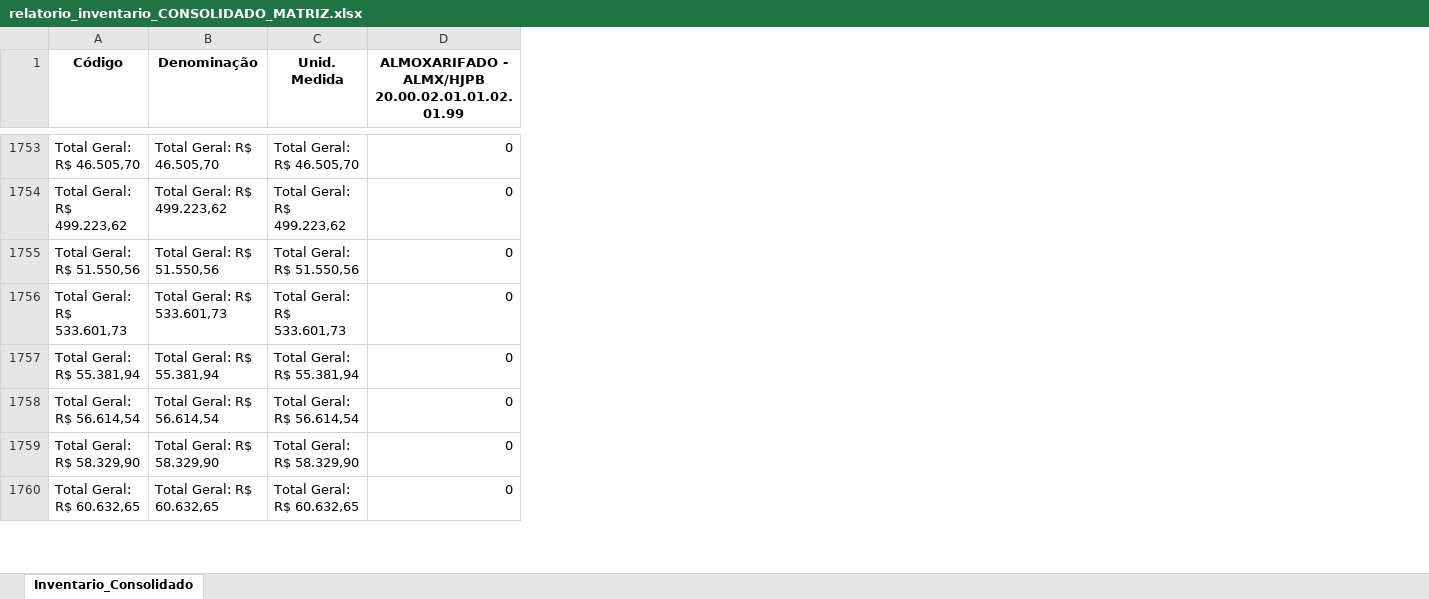
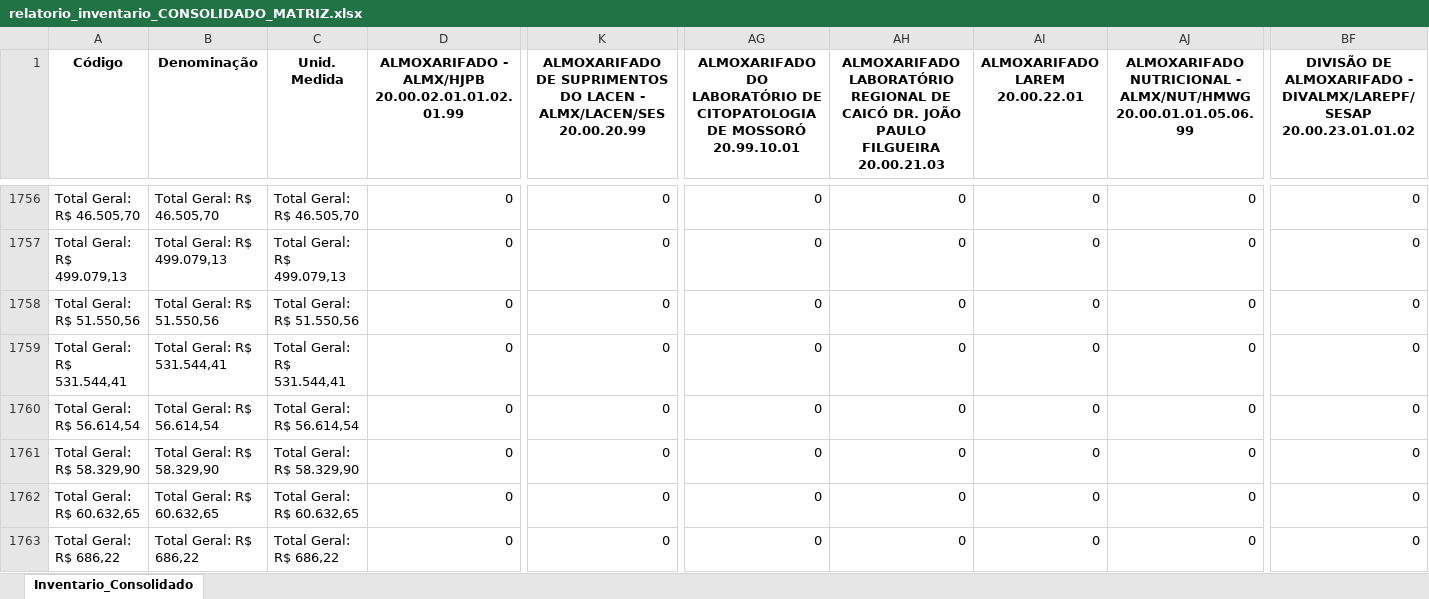
Before and after one commit to sesapbpm/Dashs---Aquisi-es, an Excel workbook: relatorio_inventario_CONSOLIDADO_MATRIZ.xlsx, sheet Inventario_Consolidado, drawn as a sheet; only a part is shown, gaps mark what is left out; values as stored, in another font and other column widths than the file's, no borders; removed rows and columns are numbered as before the commit, all else as after; rows hold the shown columns only; the diff covers the shown part only; the diff names each change by its address in the sheet, - before the commit and + after, or states it on an @@ line.

```diff
--- a/relatorio_inventario_CONSOLIDADO_MATRIZ.xlsx (sheet Inventario_Consolidado)
+++ b/relatorio_inventario_CONSOLIDADO_MATRIZ.xlsx (sheet Inventario_Consolidado)
+column K, row 1: ALMOXARIFADO DE SUPRIMENTOS DO LACEN - ALMX/LACEN/SES 20.00.20.99; rows 1756-1762: all 0
+column AG, row 1: ALMOXARIFADO DO LABORATÓRIO DE CITOPATOLOGIA DE MOSSORÓ 20.99.10.01; rows 1756-1762: all 0
+column AH, row 1: ALMOXARIFADO LABORATÓRIO REGIONAL DE CAICÓ DR. JOÃO PAULO FILGUEIRA 20.00.21.03; rows 1756-1762: all 0
+column AI (ALMOXARIFADO LAREM 20.00.22.01), rows 1756-1762: all 0
+column AJ, row 1: ALMOXARIFADO NUTRICIONAL - ALMX/NUT/HMWG 20.00.01.01.05.06.99; rows 1756-1762: all 0
+column BF, row 1: DIVISÃO DE ALMOXARIFADO - DIVALMX/LAREPF/SESAP 20.00.23.01.01.02; rows 1756-1762: all 0
-A1757 (Código): Total Geral: R$ 499.223,62
+A1757 (Código): Total Geral: R$ 499.079,13
-B1757 (Denominação): Total Geral: R$ 499.223,62
+B1757 (Denominação): Total Geral: R$ 499.079,13
-C1757 (Unid. Medida): Total Geral: R$ 499.223,62
+C1757 (Unid. Medida): Total Geral: R$ 499.079,13
-row 1756: Total Geral: R$ 533.601,73 | Total Geral: R$ 533.601,73 | Total Geral: R$ 533.601,73 | 0
-A1759 (Código): Total Geral: R$ 55.381,94
+A1759 (Código): Total Geral: R$ 531.544,41
-B1759 (Denominação): Total Geral: R$ 55.381,94
+B1759 (Denominação): Total Geral: R$ 531.544,41
-C1759 (Unid. Medida): Total Geral: R$ 55.381,94
+C1759 (Unid. Medida): Total Geral: R$ 531.544,41
+row 1763: Total Geral: R$ 686,22 | Total Geral: R$ 686,22 | Total Geral: R$ 686,22 | 0 | 0 | 0 | 0 | 0 | 0 | 0
```
Also changed, not shown: 9 added rows, 3 removed rows and 337 edited cells elsewhere in this sheet, Base_Indicador_Atrasos.xlsx, 1 other file.
